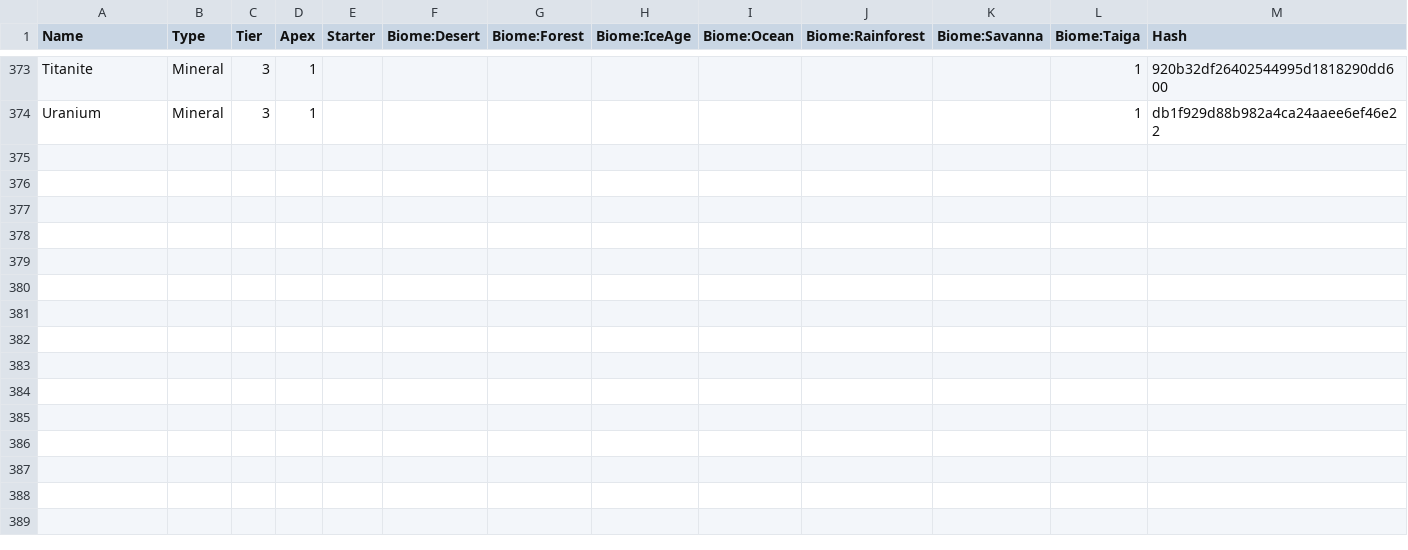
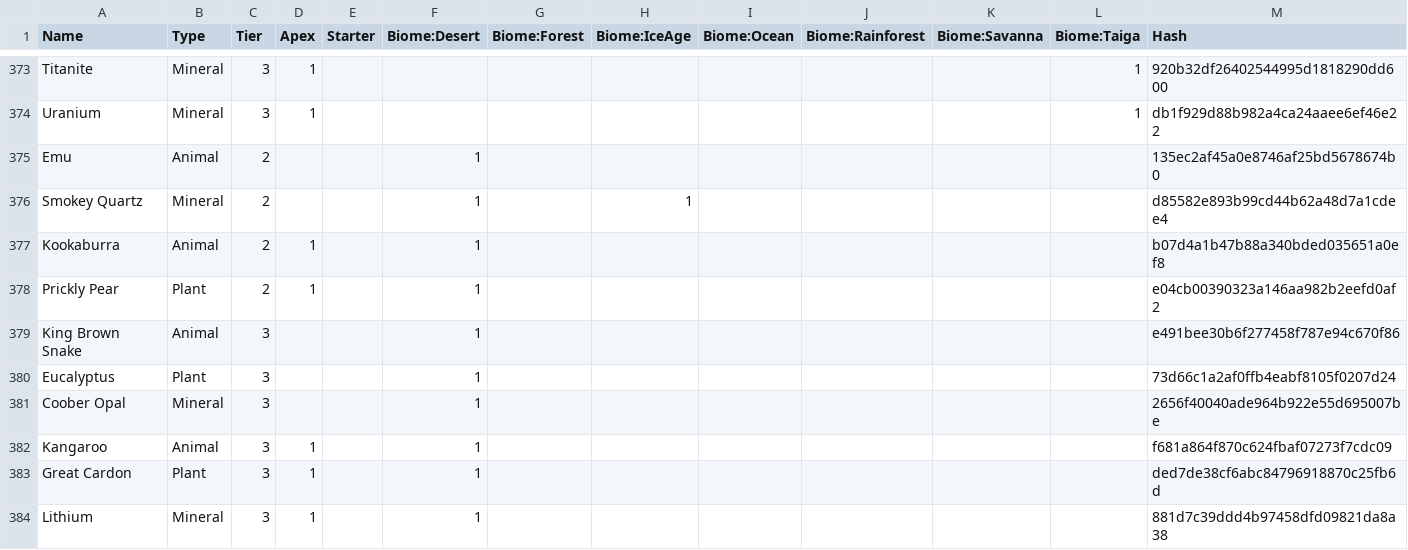
Before and after one commit to failsplat/Reus2Surveyor, a CSV file: Glossaries/Biotica.csv, drawn as a sheet; only a part is shown, gaps mark what is left out.

Commit message:
v2.4.0 Uluru update
Added new desert biotica from the Uluru Kata Tjuta (v1.7) update

```diff
--- a/Glossaries/Biotica.csv
+++ b/Glossaries/Biotica.csv
@@ -374 +374,11 @@ Titanite,Mineral,3,1,,,,,,,,1,920b32df26402544995d1818290dd600
 Uranium,Mineral,3,1,,,,,,,,1,db1f929d88b982a4ca24aaee6ef46e22
+Emu,Animal,2,,,1,,,,,,,135ec2af45a0e8746af25bd5678674b0
+Smokey Quartz,Mineral,2,,,1,,1,,,,,d85582e893b99cd44b62a48d7a1cdee4
+Kookaburra,Animal,2,1,,1,,,,,,,b07d4a1b47b88a340bded035651a0ef8
+Prickly Pear,Plant,2,1,,1,,,,,,,e04cb00390323a146aa982b2eefd0af2
+King Brown Snake,Animal,3,,,1,,,,,,,e491bee30b6f277458f787e94c670f86
+Eucalyptus,Plant,3,,,1,,,,,,,73d66c1a2af0ffb4eabf8105f0207d24
+Coober Opal,Mineral,3,,,1,,,,,,,2656f40040ade964b922e55d695007be
+Kangaroo,Animal,3,1,,1,,,,,,,f681a864f870c624fbaf07273f7cdc09
+Great Cardon,Plant,3,1,,1,,,,,,,ded7de38cf6abc84796918870c25fb6d
+Lithium,Mineral,3,1,,1,,,,,,,881d7c39ddd4b97458dfd09821da8a38
```
Also changed, not shown: 1 other file.
